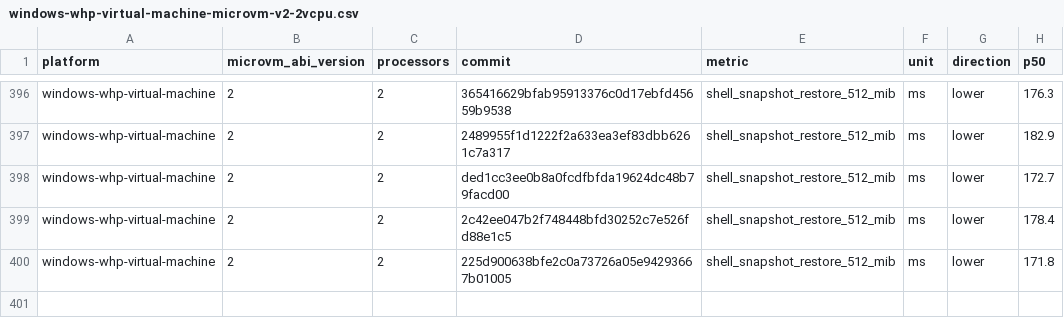
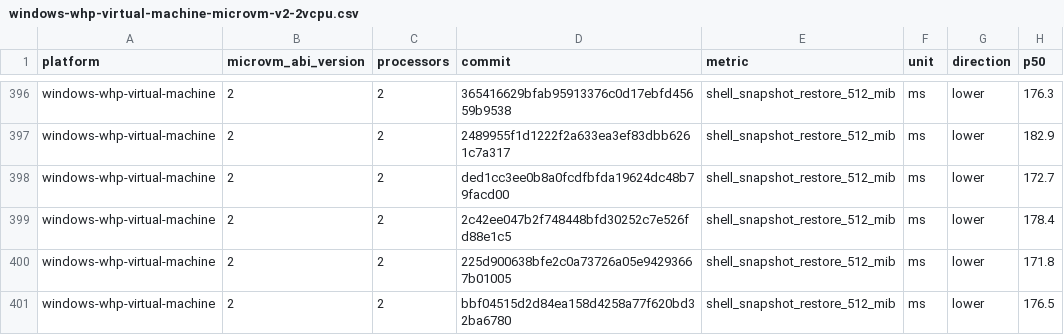
Before and after one commit to microsoft/nvx, a CSV file: data/windows-whp-virtual-machine-microvm-v2-2vcpu.csv, drawn as a sheet; only a part is shown, gaps mark what is left out.

```diff
--- a/data/windows-whp-virtual-machine-microvm-v2-2vcpu.csv
+++ b/data/windows-whp-virtual-machine-microvm-v2-2vcpu.csv
@@ -400 +400,2 @@ windows-whp-virtual-machine,2,2,2c42ee047b2f748448bfd30252c7e526fd88e1c5,shell_s
 windows-whp-virtual-machine,2,2,225d900638bfe2c0a73726a05e94293667b01005,shell_snapshot_restore_512_mib,ms,lower,171.8
+windows-whp-virtual-machine,2,2,bbf04515d2d84ea158d4258a77f620bd32ba6780,shell_snapshot_restore_512_mib,ms,lower,176.5
```
Also changed, not shown: data/linux-mshv-virtual-machine-microvm-v2-2vcpu.csv, data/linux-mshv-virtual-machine-microvm-v2-4vcpu.csv, 9 other files.
